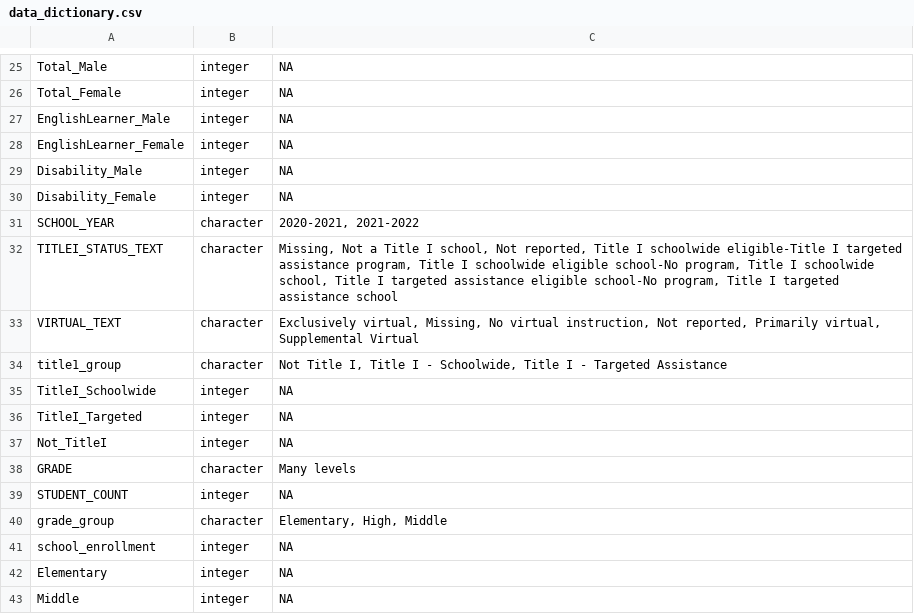
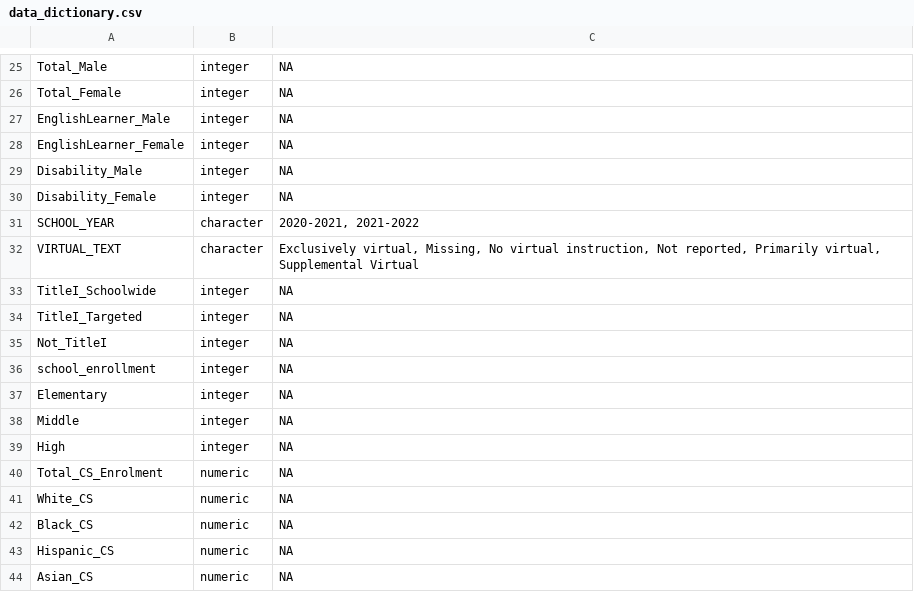
Before and after one commit to osomoai/k12-cs-course-pipeline-analysis, a CSV file: data_dictionary.csv, drawn as a sheet; only a part is shown, gaps mark what is left out; the shorter side is filled out with more unchanged rows; the diff names each change by its address in the sheet, - before the commit and + after, or states it on an @@ line.

Commit message:
Add data dictionary for cleaned CS dataset

```diff
--- a/data_dictionary.csv
+++ b/data_dictionary.csv
-row 32: TITLEI_STATUS_TEXT | character | Missing, Not a Title I school, Not reported, Title I schoolwide eligible-Title I targeted assistance program, Title I schoolwide eligible school-No program, Title I schoolwide school, Title I targeted assistance eligible school-No program, Title I targeted assistance school
-row 34: title1_group | character | Not Title I, Title I - Schoolwide, Title I - Targeted Assistance
-row 38: GRADE | character | Many levels
-row 39: STUDENT_COUNT | integer | NA
-row 40: grade_group | character | Elementary, High, Middle
```
